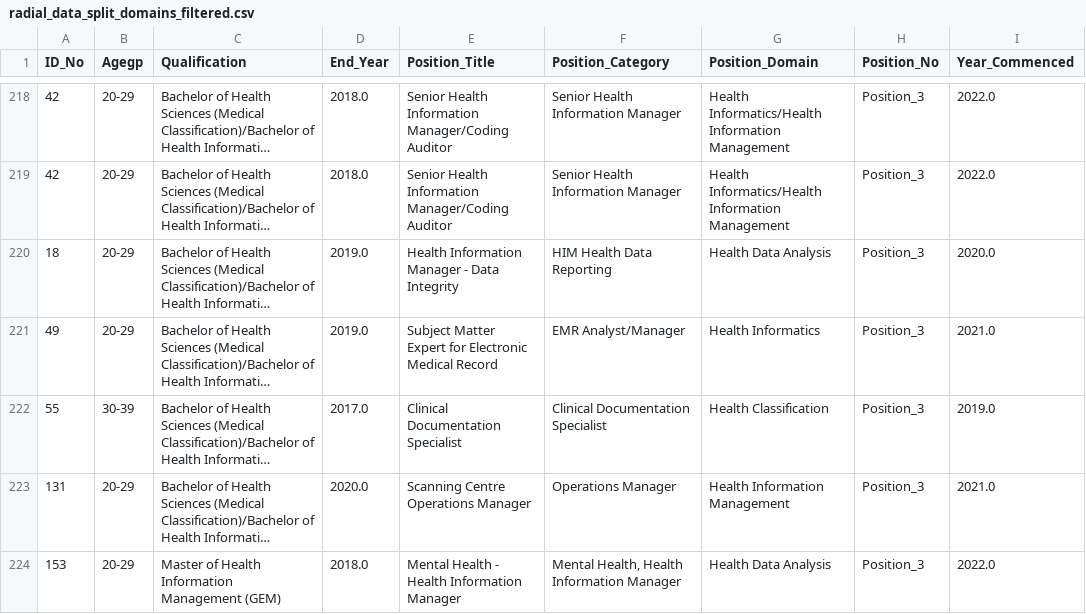
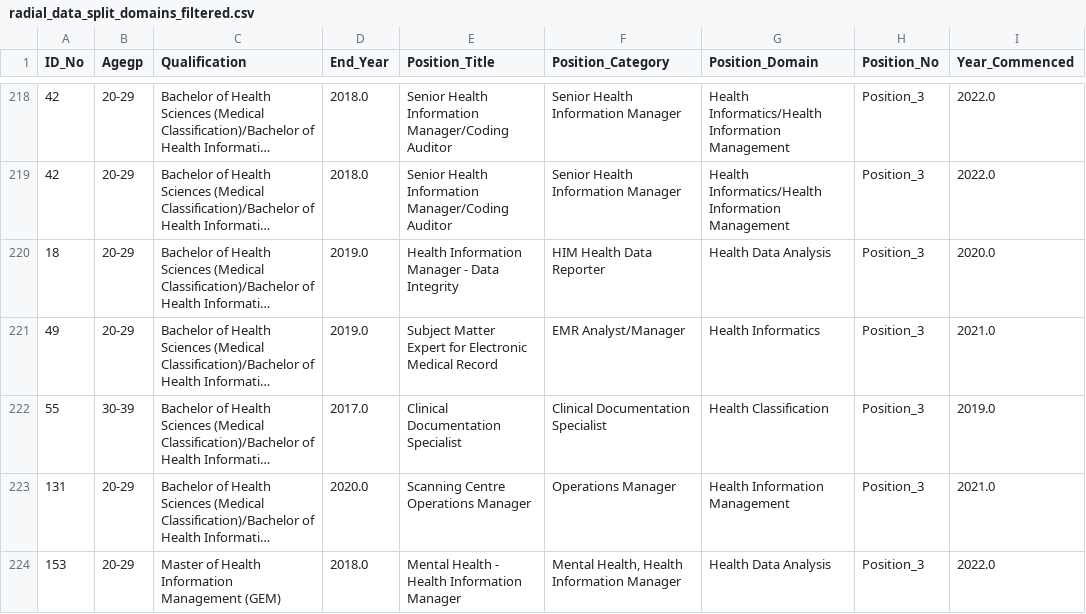
Before and after one commit to Vicky-13007/career-landing, a CSV file: data/radial_data_split_domains_filtered.csv, drawn as a sheet; only a part is shown, gaps mark what is left out; long unchanged cells end in …; the diff covers the shown part only; the diff names each change by its address in the sheet, - before the commit and + after, or states it on an @@ line.

```diff
--- a/data/radial_data_split_domains_filtered.csv
+++ b/data/radial_data_split_domains_filtered.csv
-F220 (Position_Category): HIM Health Data Reporting
+F220 (Position_Category): HIM Health Data Reporter
```
Also changed, not shown: 10 edited cells elsewhere in this file, 10 other files.
